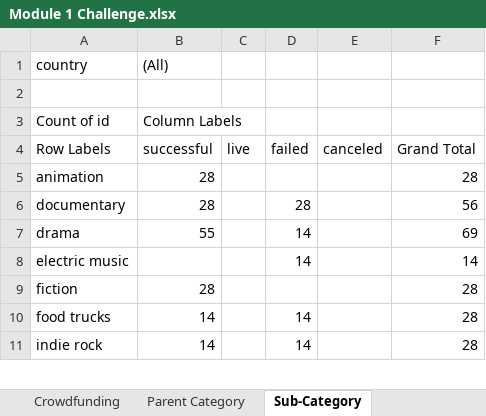
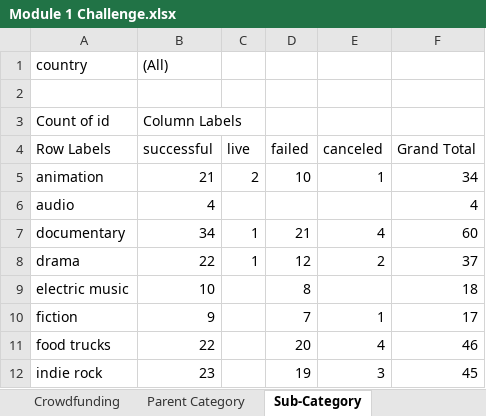
Before and after one commit to ctetreault13/Module-1-Challenge, an Excel workbook: Module 1 Challenge.xlsx, sheet Sub-Category, drawn as a sheet; only a part is shown; values as stored, in another font and other column widths than the file's, no borders; charts and pictures not drawn; addresses are those after the commit; the diff covers the shown part only; the diff names each change by its address in the sheet, - before the commit and + after, or states it on an @@ line.

```diff
--- a/Module 1 Challenge.xlsx (sheet Sub-Category)
+++ b/Module 1 Challenge.xlsx (sheet Sub-Category)
-B5 (successful): 28
+B5 (successful): 21
-C5 (live): (empty)
+C5 (live): 2
-D5 (failed): (empty)
+D5 (failed): 10
-E5 (canceled): (empty)
+E5 (canceled): 1
-F5 (Grand Total): 28
+F5 (Grand Total): 34
+row 6: audio | 4 |  |  |  | 4
-B7 (successful): 28
+B7 (successful): 34
-C7:C8 (live): (empty)
+C7:C8 (live): 1
-D7 (failed): 28
+D7 (failed): 21
-E7 (canceled): (empty)
+E7 (canceled): 4
-F7 (Grand Total): 56
+F7 (Grand Total): 60
-B8 (successful): 55
+B8 (successful): 22
-D8 (failed): 14
+D8 (failed): 12
-E8 (canceled): (empty)
+E8 (canceled): 2
-F8 (Grand Total): 69
+F8 (Grand Total): 37
-B9 (successful): (empty)
+B9 (successful): 10
-D9 (failed): 14
+D9 (failed): 8
-F9 (Grand Total): 14
+F9 (Grand Total): 18
-B10 (successful): 28
+B10 (successful): 9
-D10 (failed): (empty)
+D10 (failed): 7
-E10 (canceled): (empty)
+E10 (canceled): 1
-F10 (Grand Total): 28
+F10 (Grand Total): 17
-B11 (successful): 14
+B11 (successful): 22
-D11 (failed): 14
+D11 (failed): 20
-E11 (canceled): (empty)
+E11 (canceled): 4
-F11 (Grand Total): 28
+F11 (Grand Total): 46
-B12 (successful): 14
+B12 (successful): 23
-D12 (failed): 14
+D12 (failed): 19
-E12 (canceled): (empty)
+E12 (canceled): 3
-F12 (Grand Total): 28
+F12 (Grand Total): 45
```
Also changed, not shown: 5 added rows and 52 edited cells elsewhere in this sheet, sheet Crowdfunding, sheet Count of Backers, sheet % of projects, sheet Date Started Data, sheet Parent Category, charts or pictures.
